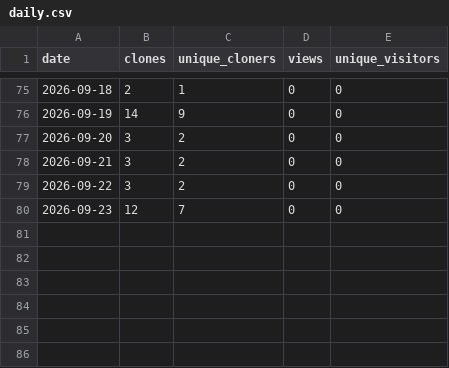
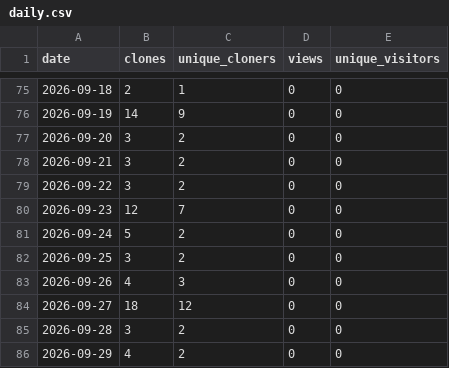
Before and after one commit to nullx2-x/eagleeye-qa-agent, a CSV file: analytics/github-traffic/daily.csv, drawn as a sheet; only a part is shown, gaps mark what is left out.

```diff
--- a/analytics/github-traffic/daily.csv
+++ b/analytics/github-traffic/daily.csv
@@ -80 +80,7 @@ date,clones,unique_cloners,views,unique_visitors
 2026-09-23,12,7,0,0
+2026-09-24,5,2,0,0
+2026-09-25,3,2,0,0
+2026-09-26,4,3,0,0
+2026-09-27,18,12,0,0
+2026-09-28,3,2,0,0
+2026-09-29,4,2,0,0
```
Also changed, not shown: analytics/github-traffic/snapshots.csv, 2 other files.
